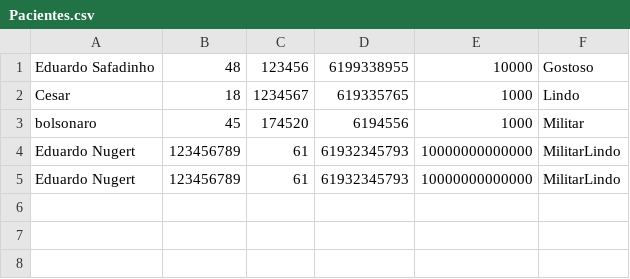
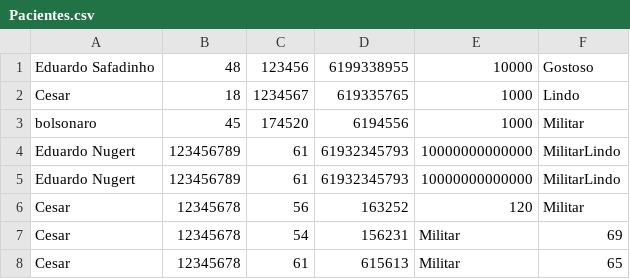
Before and after one commit to CesarL3gal/ep1-2025.2---CesarAugusto, a CSV file: Pacientes.csv, drawn as a sheet.

```diff
--- a/Pacientes.csv
+++ b/Pacientes.csv
@@ -5 +5,4 @@ Eduardo Nugert;123456789;61;61932345793;10000000000000;MilitarLindo
 Eduardo Nugert;123456789;61;61932345793;10000000000000;MilitarLindo
+Cesar;12345678;56;163252;120;Militar
+Cesar;12345678;54;156231;Militar;69
+Cesar;12345678;61;615613;Militar;65
```
Also changed, not shown: 4 other files.
